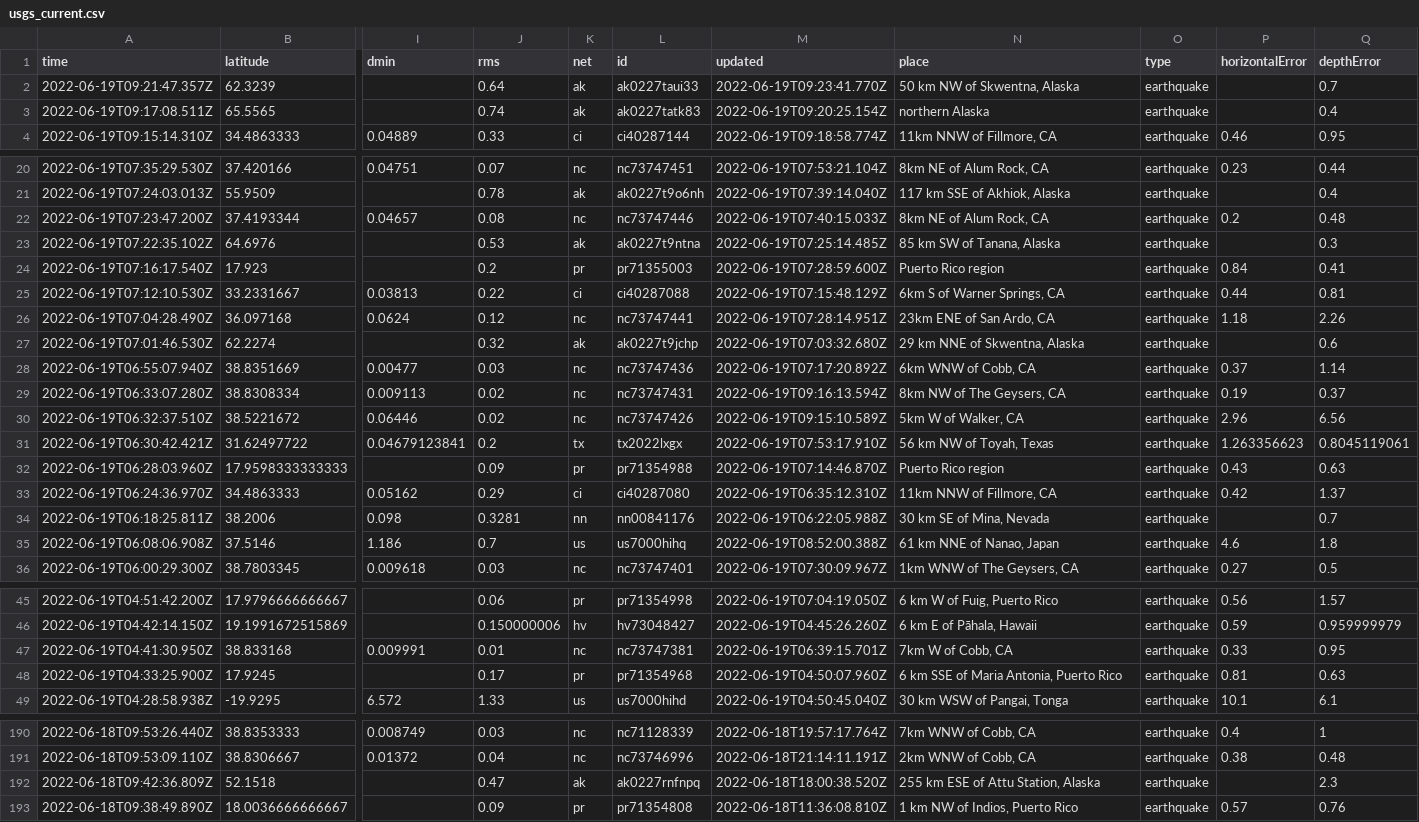
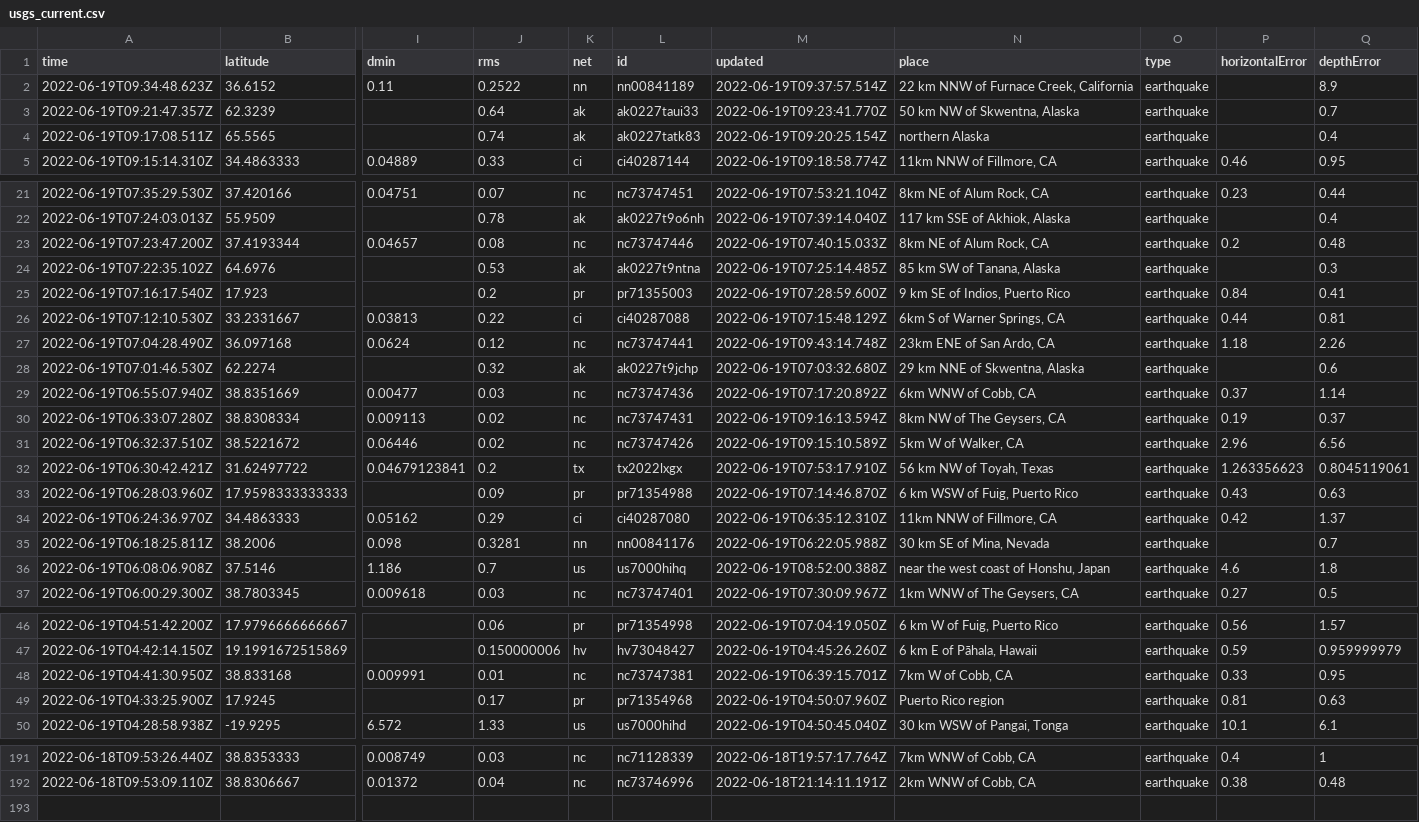
Before and after one commit to lalers/my-data-robot, a CSV file: usgs_current.csv, drawn as a sheet; only a part is shown, gaps mark what is left out; removed rows and columns are numbered as before the commit, all else as after; rows hold the shown columns only; the diff covers the shown part only; the diff names each change by its address in the sheet, - before the commit and + after, or states it on an @@ line.

```diff
--- a/usgs_current.csv
+++ b/usgs_current.csv
+row 2: 2022-06-19T09:34:48.623Z | 36.6152 | 0.11 | 0.2522 | nn | nn00841189 | 2022-06-19T09:37:57.514Z | 22 km NNW of Furnace Creek, California | earthquake |  | 8.9
-N25 (place): Puerto Rico region
+N25 (place): 9 km SE of Indios, Puerto Rico
-M27 (updated): 2022-06-19T07:28:14.951Z
+M27 (updated): 2022-06-19T09:43:14.748Z
-N33 (place): Puerto Rico region
+N33 (place): 6 km WSW of Fuig, Puerto Rico
-N36 (place): 61 km NNE of Nanao, Japan
+N36 (place): near the west coast of Honshu, Japan
-N49 (place): 6 km SSE of Maria Antonia, Puerto Rico
+N49 (place): Puerto Rico region
-row 192: 2022-06-18T09:42:36.809Z | 52.1518 |  | 0.47 | ak | ak0227rnfnpq | 2022-06-18T18:00:38.520Z | 255 km ESE of Attu Station, Alaska | earthquake |  | 2.3
-row 193: 2022-06-18T09:38:49.890Z | 18.0036666666667 |  | 0.09 | pr | pr71354808 | 2022-06-18T11:36:08.810Z | 1 km NW of Indios, Puerto Rico | earthquake | 0.57 | 0.76
```
Also changed, not shown: 2 edited cells elsewhere in this file.
